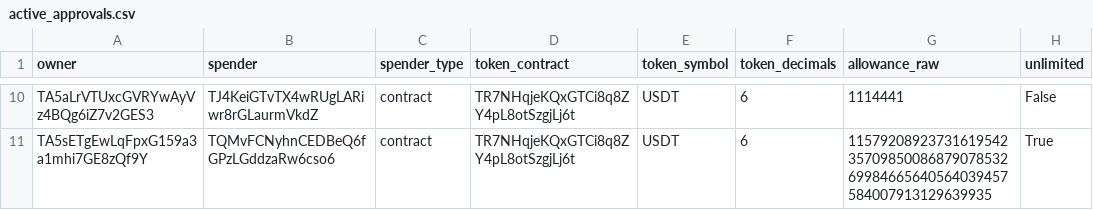
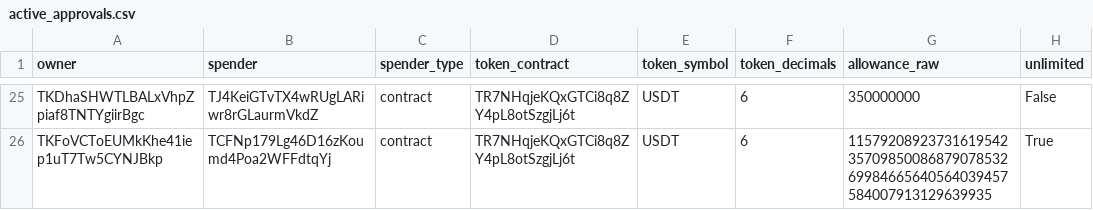
Before and after one commit to Nikolasron/tron_scanner, a CSV file: active_approvals.csv, drawn as a sheet; only a part is shown, gaps mark what is left out; addresses are those after the commit; the diff covers the shown part only; the diff names each change by its address in the sheet, - before the commit and + after, or states it on an @@ line.

```diff
--- a/active_approvals.csv
+++ b/active_approvals.csv
-A25 (owner): TA5aLrVTUxcGVRYwAyVz4BQg6iZ7v2GES3
+A25 (owner): TKDhaSHWTLBALxVhpZpiaf8TNTYgiirBgc
-G25 (allowance_raw): 1114441
+G25 (allowance_raw): 350000000
-A26 (owner): TA5sETgEwLqFpxG159a3a1mhi7GE8zQf9Y
+A26 (owner): TKFoVCToEUMkKhe41iep1uT7Tw5CYNJBkp
-B26 (spender): TQMvFCNyhnCEDBeQ6fGPzLGddzaRw6cso6
+B26 (spender): TCFNp179Lg46D16zKoumd4Poa2WFFdtqYj
```
Also changed, not shown: 16 added rows, 1 removed row and 14 edited cells elsewhere in this file, 2 other files.
